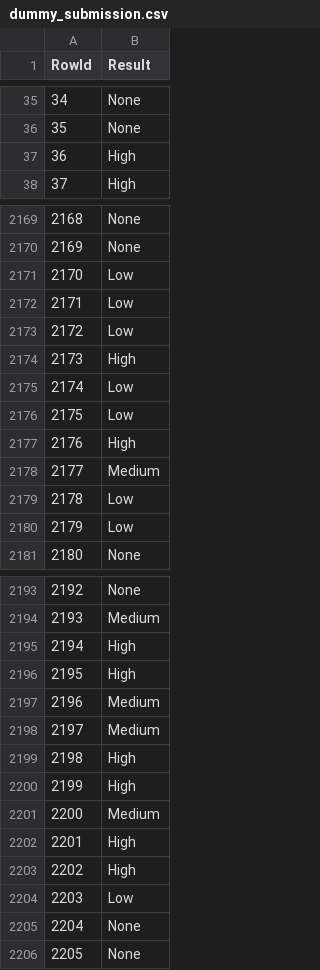
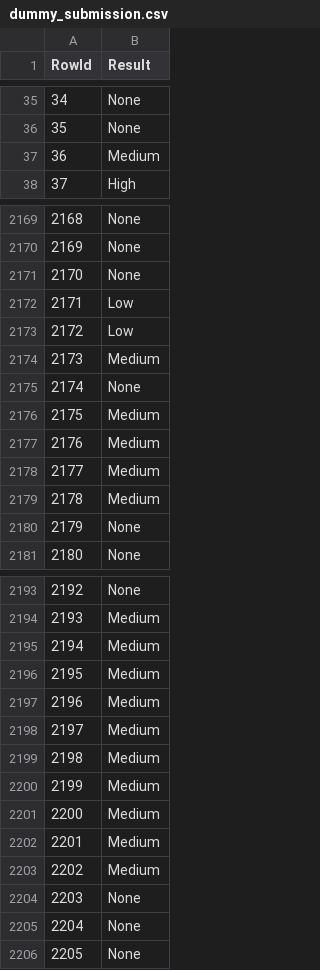
Before and after one commit to Mastro66/DAA_Comp, a CSV file: datasets/dummy_submission.csv, drawn as a sheet; only a part is shown, gaps mark what is left out; the diff covers the shown part only.

```diff
--- a/datasets/dummy_submission.csv
+++ b/datasets/dummy_submission.csv
@@ -36,3 +36,3 @@ RowId,Result
 35,None
-36,High
+36,Medium
 37,High
@@ -2170,12 +2170,12 @@ RowId,Result
 2169,None
-2170,Low
+2170,None
 2171,Low
 2172,Low
-2173,High
-2174,Low
-2175,Low
-2176,High
+2173,Medium
+2174,None
+2175,Medium
+2176,Medium
 2177,Medium
-2178,Low
-2179,Low
+2178,Medium
+2179,None
 2180,None
@@ -2194,12 +2194,12 @@ RowId,Result
 2193,Medium
-2194,High
-2195,High
+2194,Medium
+2195,Medium
 2196,Medium
 2197,Medium
-2198,High
-2199,High
+2198,Medium
+2199,Medium
 2200,Medium
-2201,High
-2202,High
-2203,Low
+2201,Medium
+2202,Medium
+2203,None
 2204,None
```
Also changed, not shown: 147 edited cells elsewhere in this file, 3 other files.
